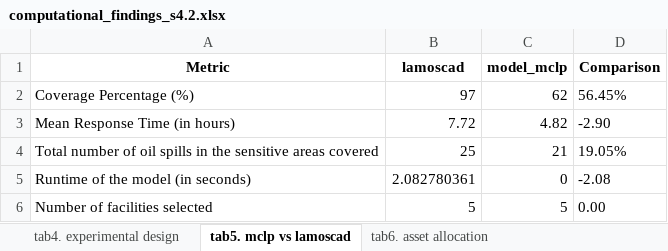
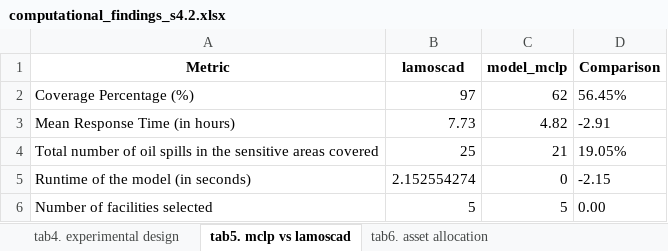
Before and after one commit to tanmoyie/MIP-Python-Lamoscad, an Excel workbook: results/computational_findings_s4.2.xlsx, sheet tab5. mclp vs lamoscad, drawn as a sheet; values as stored, in another font and other column widths than the file's, no borders; the diff names each change by its address in the sheet, - before the commit and + after, or states it on an @@ line.

```diff
--- a/results/computational_findings_s4.2.xlsx (sheet tab5. mclp vs lamoscad)
+++ b/results/computational_findings_s4.2.xlsx (sheet tab5. mclp vs lamoscad)
-B3 (lamoscad): 7.72
+B3 (lamoscad): 7.73
-D3 (Comparison): -2.90
+D3 (Comparison): -2.91
-B5 (lamoscad): 2.082780361
+B5 (lamoscad): 2.152554274
-D5 (Comparison): -2.08
+D5 (Comparison): -2.15
```
Also changed, not shown: sheet tab4. experimental design, 16 other files.
